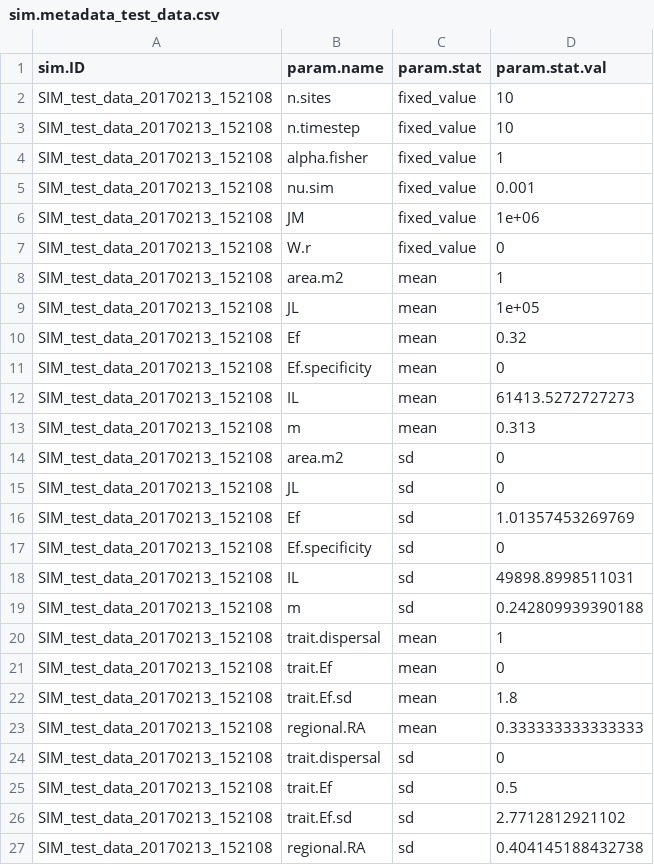
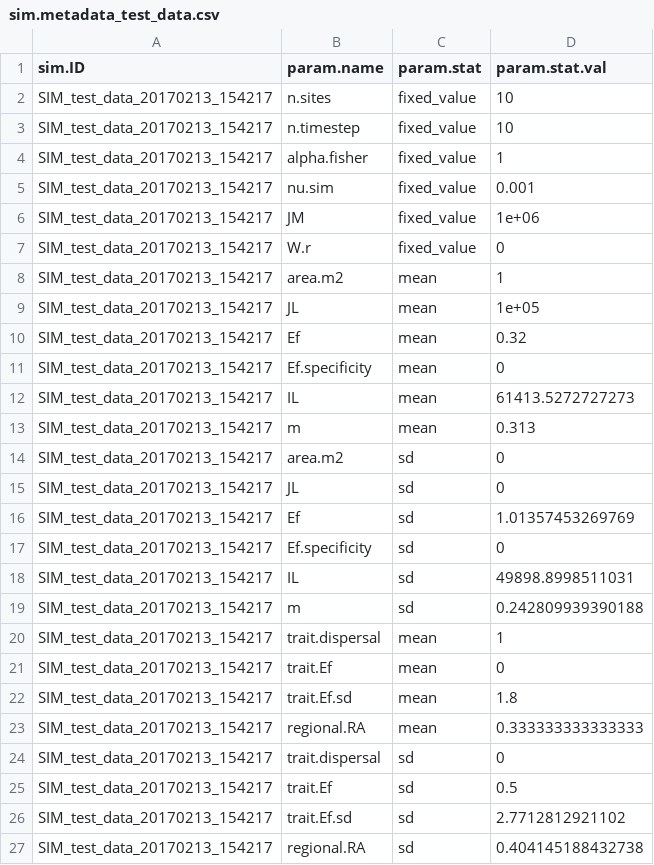
Before and after one commit to sokole/ltermetacommunities, a CSV file: examples/simulate_example_data/simulated_data/sim.metadata_test_data.csv, drawn as a sheet.

```diff
--- a/examples/simulate_example_data/simulated_data/sim.metadata_test_data.csv
+++ b/examples/simulate_example_data/simulated_data/sim.metadata_test_data.csv
@@ -1,27 +1,27 @@
 "sim.ID","param.name","param.stat","param.stat.val"
-"SIM_test_data_20170213_152108","n.sites","fixed_value",10
-"SIM_test_data_20170213_152108","n.timestep","fixed_value",10
-"SIM_test_data_20170213_152108","alpha.fisher","fixed_value",1
-"SIM_test_data_20170213_152108","nu.sim","fixed_value",0.001
-"SIM_test_data_20170213_152108","JM","fixed_value",1e+06
-"SIM_test_data_20170213_152108","W.r","fixed_value",0
-"SIM_test_data_20170213_152108","area.m2","mean",1
-"SIM_test_data_20170213_152108","JL","mean",1e+05
-"SIM_test_data_20170213_152108","Ef","mean",0.32
-"SIM_test_data_20170213_152108","Ef.specificity","mean",0
-"SIM_test_data_20170213_152108","IL","mean",61413.5272727273
-"SIM_test_data_20170213_152108","m","mean",0.313
-"SIM_test_data_20170213_152108","area.m2","sd",0
-"SIM_test_data_20170213_152108","JL","sd",0
-"SIM_test_data_20170213_152108","Ef","sd",1.01357453269769
-"SIM_test_data_20170213_152108","Ef.specificity","sd",0
-"SIM_test_data_20170213_152108","IL","sd",49898.8998511031
-"SIM_test_data_20170213_152108","m","sd",0.242809939390188
-"SIM_test_data_20170213_152108","trait.dispersal","mean",1
-"SIM_test_data_20170213_152108","trait.Ef","mean",0
-"SIM_test_data_20170213_152108","trait.Ef.sd","mean",1.8
-"SIM_test_data_20170213_152108","regional.RA","mean",0.333333333333333
-"SIM_test_data_20170213_152108","trait.dispersal","sd",0
-"SIM_test_data_20170213_152108","trait.Ef","sd",0.5
-"SIM_test_data_20170213_152108","trait.Ef.sd","sd",2.7712812921102
-"SIM_test_data_20170213_152108","regional.RA","sd",0.404145188432738
+"SIM_test_data_20170213_154217","n.sites","fixed_value",10
+"SIM_test_data_20170213_154217","n.timestep","fixed_value",10
+"SIM_test_data_20170213_154217","alpha.fisher","fixed_value",1
+"SIM_test_data_20170213_154217","nu.sim","fixed_value",0.001
+"SIM_test_data_20170213_154217","JM","fixed_value",1e+06
+"SIM_test_data_20170213_154217","W.r","fixed_value",0
+"SIM_test_data_20170213_154217","area.m2","mean",1
+"SIM_test_data_20170213_154217","JL","mean",1e+05
+"SIM_test_data_20170213_154217","Ef","mean",0.32
+"SIM_test_data_20170213_154217","Ef.specificity","mean",0
+"SIM_test_data_20170213_154217","IL","mean",61413.5272727273
+"SIM_test_data_20170213_154217","m","mean",0.313
+"SIM_test_data_20170213_154217","area.m2","sd",0
+"SIM_test_data_20170213_154217","JL","sd",0
+"SIM_test_data_20170213_154217","Ef","sd",1.01357453269769
+"SIM_test_data_20170213_154217","Ef.specificity","sd",0
+"SIM_test_data_20170213_154217","IL","sd",49898.8998511031
+"SIM_test_data_20170213_154217","m","sd",0.242809939390188
+"SIM_test_data_20170213_154217","trait.dispersal","mean",1
+"SIM_test_data_20170213_154217","trait.Ef","mean",0
+"SIM_test_data_20170213_154217","trait.Ef.sd","mean",1.8
+"SIM_test_data_20170213_154217","regional.RA","mean",0.333333333333333
+"SIM_test_data_20170213_154217","trait.dispersal","sd",0
+"SIM_test_data_20170213_154217","trait.Ef","sd",0.5
+"SIM_test_data_20170213_154217","trait.Ef.sd","sd",2.7712812921102
+"SIM_test_data_20170213_154217","regional.RA","sd",0.404145188432738
```
Also changed, not shown: 1 other file.
